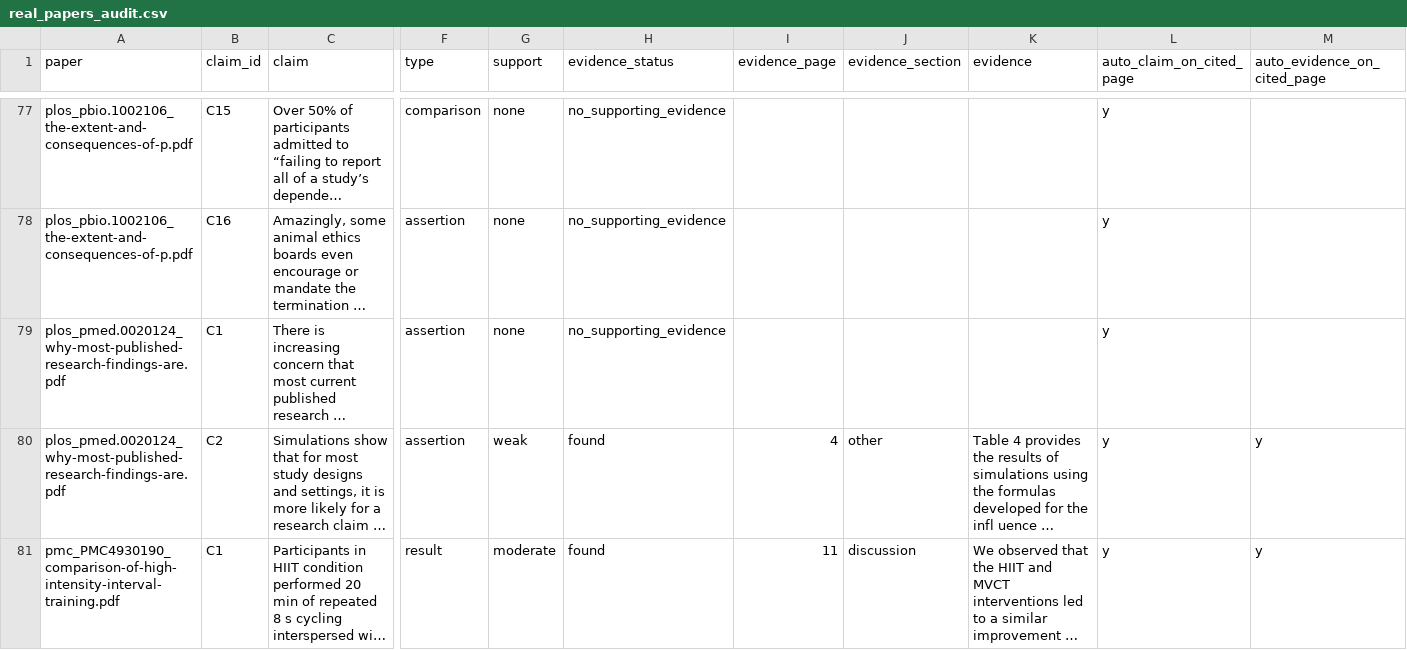
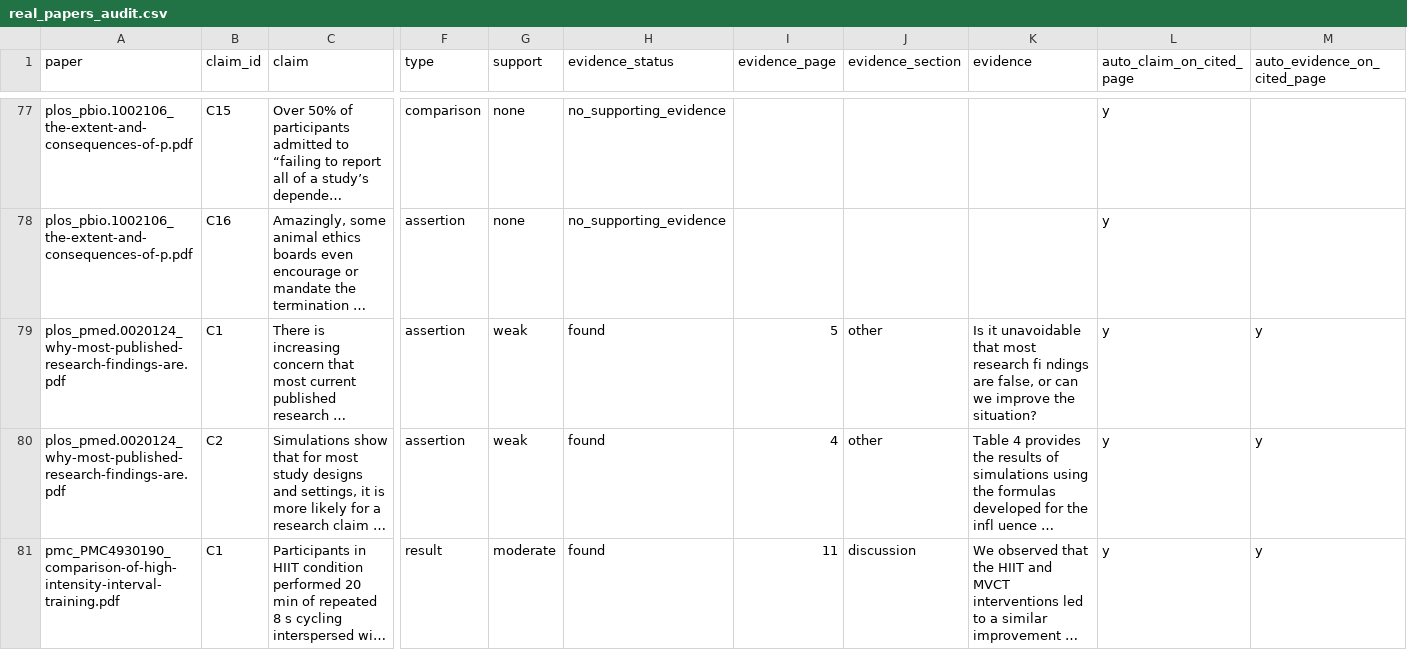
Before and after one commit to Tanay-Jaiswal/Paper-LensAI, a CSV file: eval/results/dev_v0.2/real_papers_audit.csv, drawn as a sheet; only a part is shown, gaps mark what is left out; long unchanged cells end in …; the diff covers the shown part only; the diff names each change by its address in the sheet, - before the commit and + after, or states it on an @@ line.

```diff
--- a/eval/results/dev_v0.2/real_papers_audit.csv
+++ b/eval/results/dev_v0.2/real_papers_audit.csv
-G79 (support): none
+G79 (support): weak
-H79 (evidence_status): no_supporting_evidence
+H79 (evidence_status): found
-I79 (evidence_page): (empty)
+I79 (evidence_page): 5
-J79 (evidence_section): (empty)
+J79 (evidence_section): other
-K79 (evidence): (empty)
+K79 (evidence): Is it unavoidable that most research fi ndings are false, or can we improve the situation?
-M79 (auto_evidence_on_cited_page): (empty)
+M79 (auto_evidence_on_cited_page): y
```
Also changed, not shown: 65 edited cells elsewhere in this file, 16 other files.
